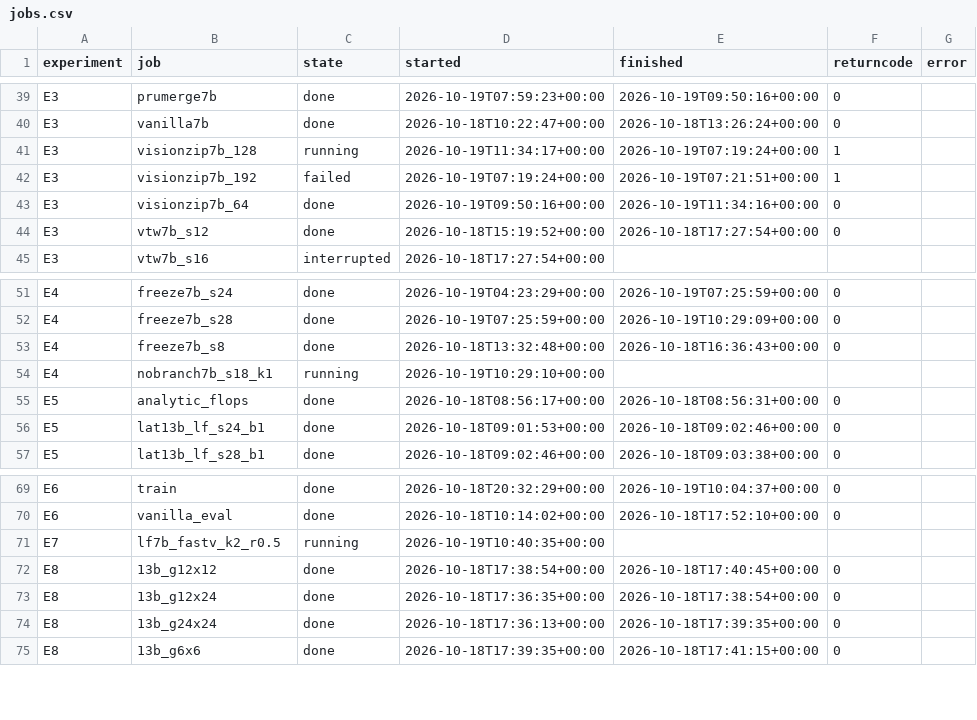
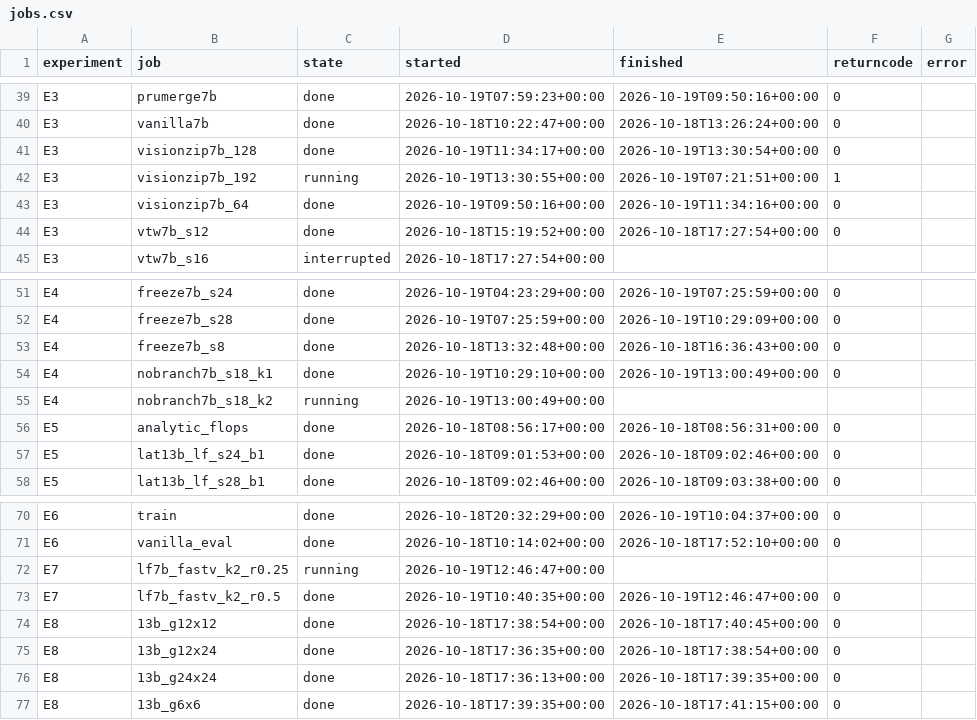
Before and after one commit to Inner-Magma/dpvr-pr-revision, a CSV file: results/revision/summary/jobs.csv, drawn as a sheet; only a part is shown, gaps mark what is left out.

```diff
--- a/results/revision/summary/jobs.csv
+++ b/results/revision/summary/jobs.csv
@@ -40,4 +40,4 @@ E3,prumerge7b,done,2026-10-19T07:59:23+00:00,2026-10-19T09:50:16+00:00,0,
 E3,vanilla7b,done,2026-10-18T10:22:47+00:00,2026-10-18T13:26:24+00:00,0,
-E3,visionzip7b_128,running,2026-10-19T11:34:17+00:00,2026-10-19T07:19:24+00:00,1,
-E3,visionzip7b_192,failed,2026-10-19T07:19:24+00:00,2026-10-19T07:21:51+00:00,1,
+E3,visionzip7b_128,done,2026-10-19T11:34:17+00:00,2026-10-19T13:30:54+00:00,0,
+E3,visionzip7b_192,running,2026-10-19T13:30:55+00:00,2026-10-19T07:21:51+00:00,1,
 E3,visionzip7b_64,done,2026-10-19T09:50:16+00:00,2026-10-19T11:34:16+00:00,0,
@@ -53,3 +53,4 @@ E4,freeze7b_s28,done,2026-10-19T07:25:59+00:00,2026-10-19T10:29:09+00:00,0,
 E4,freeze7b_s8,done,2026-10-18T13:32:48+00:00,2026-10-18T16:36:43+00:00,0,
-E4,nobranch7b_s18_k1,running,2026-10-19T10:29:10+00:00,,,
+E4,nobranch7b_s18_k1,done,2026-10-19T10:29:10+00:00,2026-10-19T13:00:49+00:00,0,
+E4,nobranch7b_s18_k2,running,2026-10-19T13:00:49+00:00,,,
 E5,analytic_flops,done,2026-10-18T08:56:17+00:00,2026-10-18T08:56:31+00:00,0,
@@ -70,3 +71,4 @@ E6,train,done,2026-10-18T20:32:29+00:00,2026-10-19T10:04:37+00:00,0,
 E6,vanilla_eval,done,2026-10-18T10:14:02+00:00,2026-10-18T17:52:10+00:00,0,
-E7,lf7b_fastv_k2_r0.5,running,2026-10-19T10:40:35+00:00,,,
+E7,lf7b_fastv_k2_r0.25,running,2026-10-19T12:46:47+00:00,,,
+E7,lf7b_fastv_k2_r0.5,done,2026-10-19T10:40:35+00:00,2026-10-19T12:46:47+00:00,0,
 E8,13b_g12x12,done,2026-10-18T17:38:54+00:00,2026-10-18T17:40:45+00:00,0,
```
Also changed, not shown: results/revision/summary/eval_table.csv, 19 other files.
